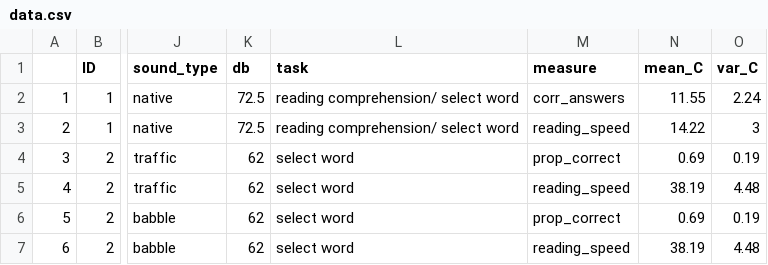
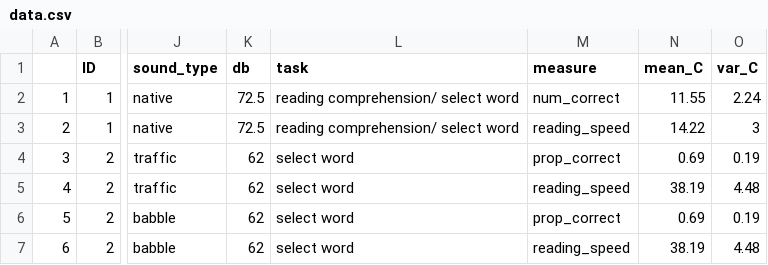
Before and after one commit to martin-vasilev/reading_sounds, a CSV file: Data/data.csv, drawn as a sheet; only a part is shown, gaps mark what is left out; the diff names each change by its address in the sheet, - before the commit and + after, or states it on an @@ line.

```diff
--- a/Data/data.csv
+++ b/Data/data.csv
-M2 (measure): corr_answers
+M2 (measure): num_correct
```
Also changed, not shown: 5 other files.
